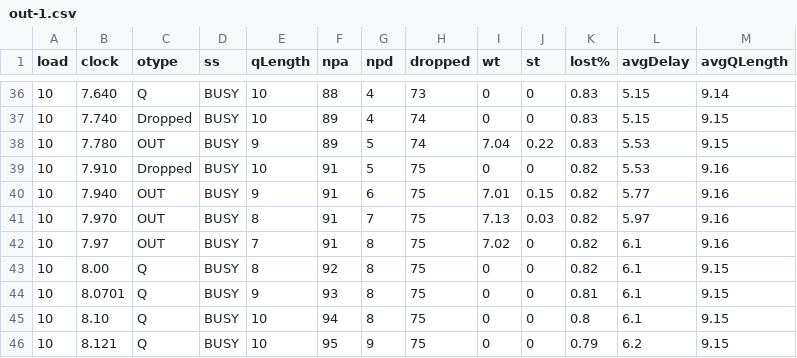
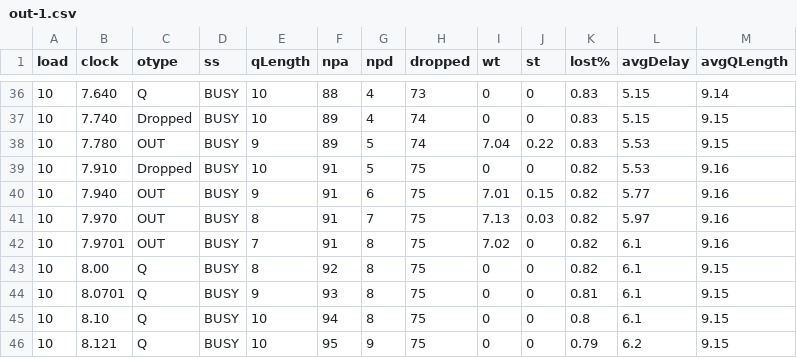
Before and after one commit to myakhlaqi/Queueing_simulation_MM1, a CSV file: logs/out-1.csv, drawn as a sheet; only a part is shown, gaps mark what is left out.

Commit message:
Update out-1.csv

```diff
--- a/logs/out-1.csv
+++ b/logs/out-1.csv
@@ -41,3 +41,3 @@ load,clock ,otype,  ss,qLength, npa, npd,dropped,wt  ,st  ,lost%,avgDelay,avgQLe
 10,7.970,OUT, BUSY,8,91,7,75,7.13,0.03,0.82,5.97,9.16
-10,7.97,OUT, BUSY,7,91,8,75,7.02,0,0.82,6.1,9.16
+10,7.9701,OUT, BUSY,7,91,8,75,7.02,0,0.82,6.1,9.16
 10,8.00,Q, BUSY,8,92,8,75,0,0,0.82,6.1,9.15
```
